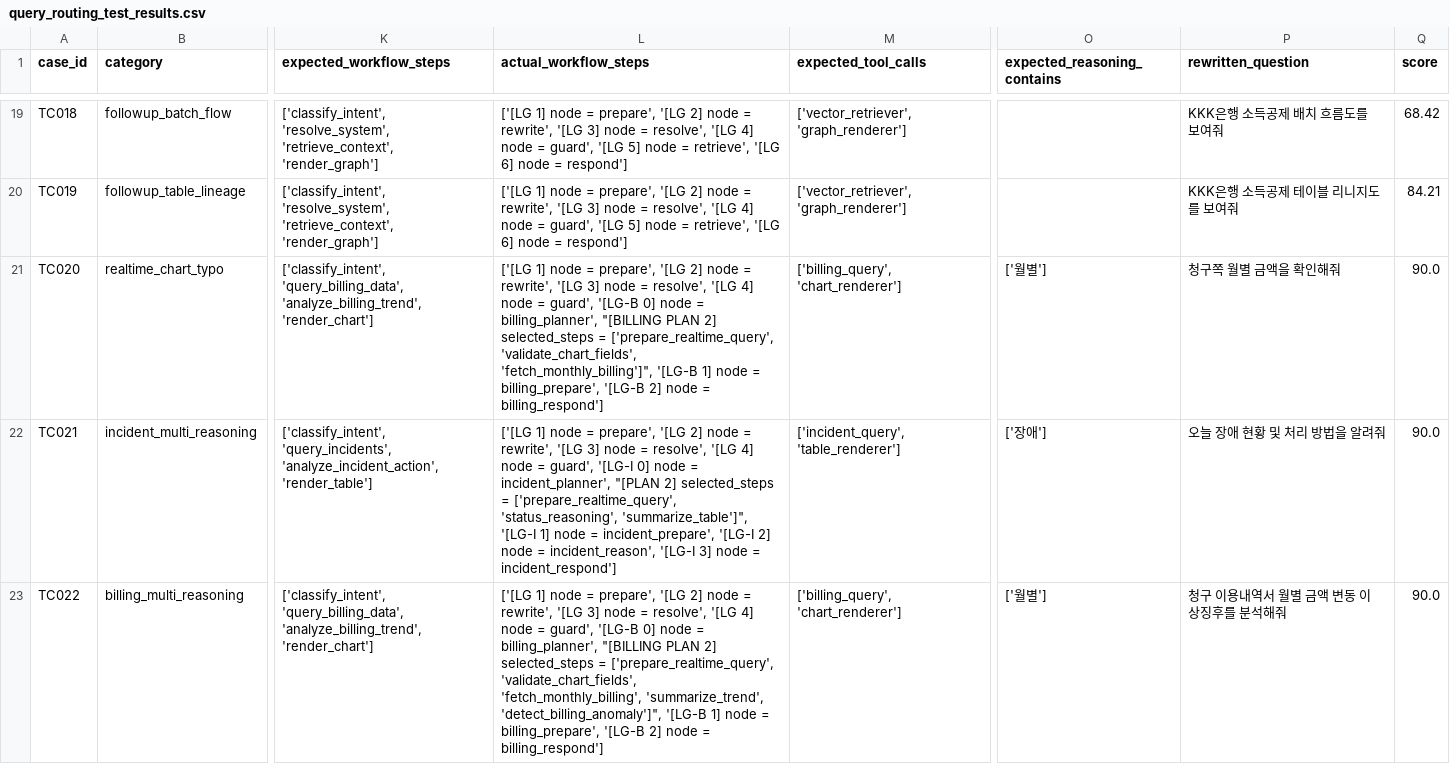
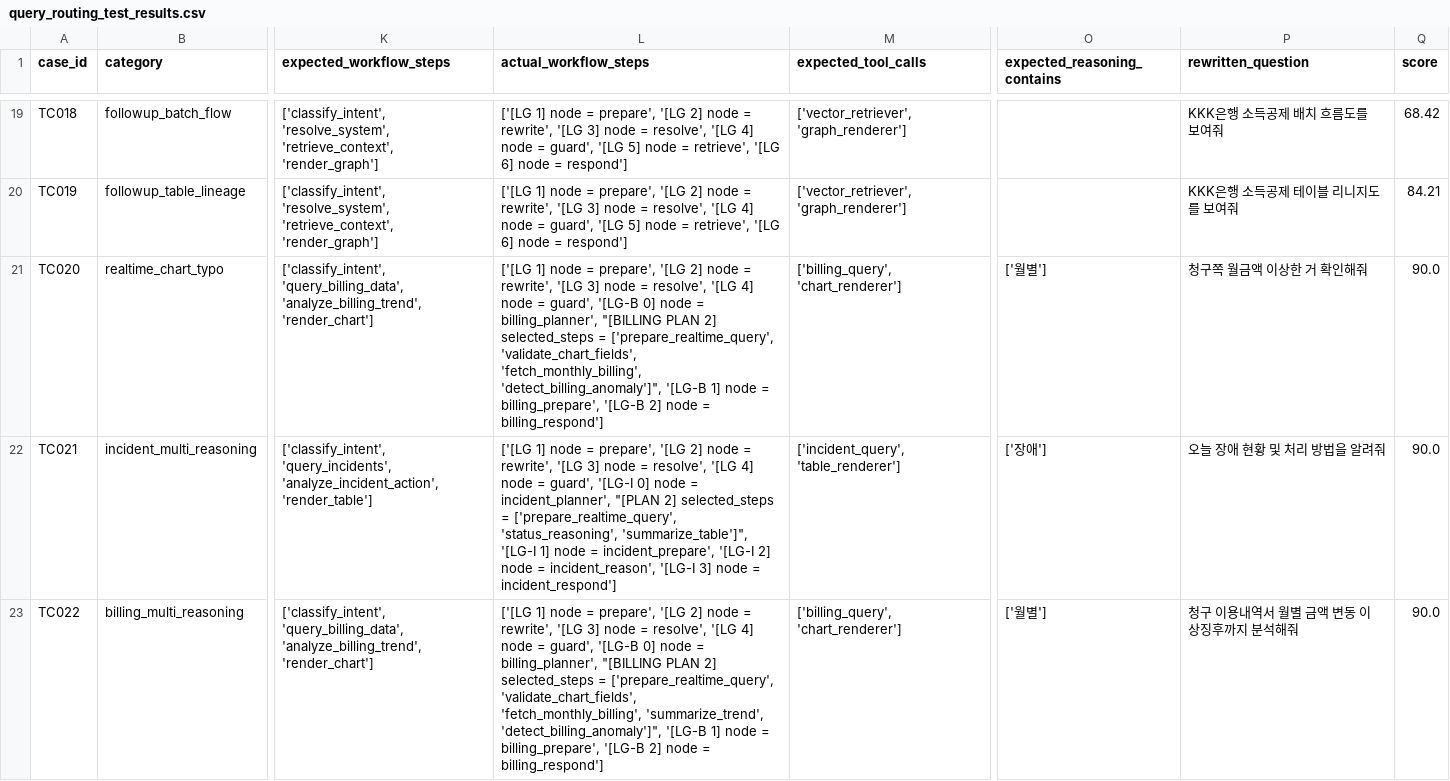
Before and after one commit to SangminLim/kb_project_sourcecode, a CSV file: harnessTest/query_routing_test_results.csv, drawn as a sheet; only a part is shown, gaps mark what is left out; the diff names each change by its address in the sheet, - before the commit and + after, or states it on an @@ line.

```diff
--- a/harnessTest/query_routing_test_results.csv
+++ b/harnessTest/query_routing_test_results.csv
-L21 (actual_workflow_steps): …['prepare_realtime_query', 'validate_chart_fields', 'fetch_monthly_billing']", '[LG-B 1]…
+L21 (actual_workflow_steps): …['prepare_realtime_query', 'validate_chart_fields', 'fetch_monthly_billing', 'detect_billing_anomaly']", '[LG-B 1]…
-P21 (rewritten_question): 청구쪽 월별 금액을 확인해줘
+P21 (rewritten_question): 청구쪽 월금액 이상한 거 확인해줘
-P23 (rewritten_question): 청구 이용내역서 월별 금액 변동 이상징후를 분석해줘
+P23 (rewritten_question): 청구 이용내역서 월별 금액 변동 이상징후까지 분석해줘
```
Also changed, not shown: 19 other files.
